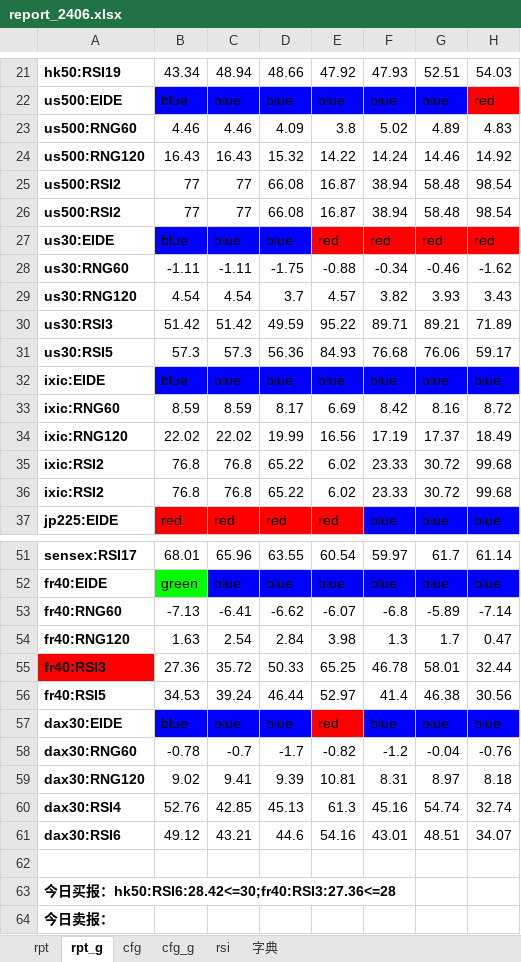
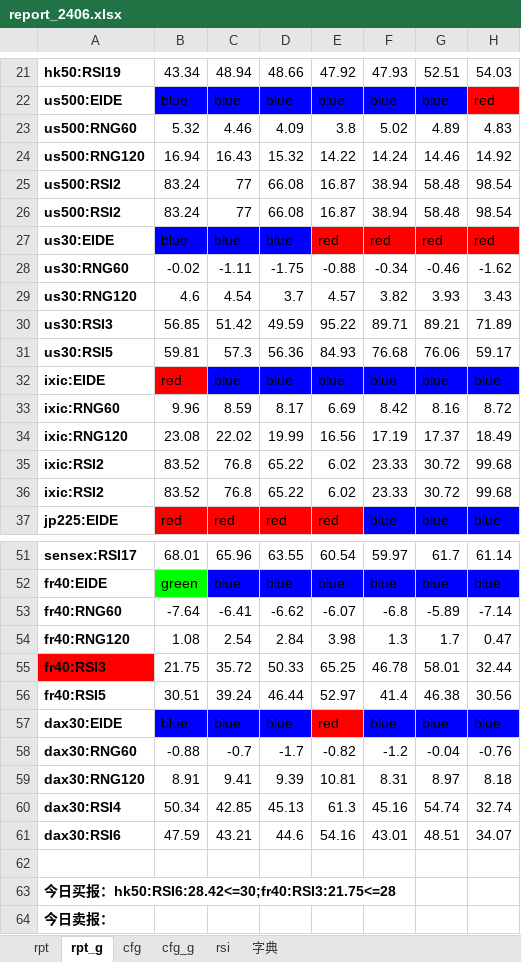
Before and after one commit to aixingkong/view, an Excel workbook: report_2406.xlsx, sheet rpt_g, drawn as a sheet; only a part is shown, gaps mark what is left out; values as stored, in another font and other column widths than the file's, no borders; conditional formats not drawn; the diff names each change by its address in the sheet, - before the commit and + after, or states it on an @@ line.

```diff
--- a/report_2406.xlsx (sheet rpt_g)
+++ b/report_2406.xlsx (sheet rpt_g)
-B23: 4.46
+B23: 5.32
-B24: 16.43
+B24: 16.94
-B25:B26: 77
+B25:B26: 83.24
-B28: -1.11
+B28: -0.02
-B29: 4.54
+B29: 4.6
-B30: 51.42
+B30: 56.85
-B31: 57.3
+B31: 59.81
-B32: blue
+B32: red
-B32 fill: #0000FF
+B32 fill: #FF0000
-B33: 8.59
+B33: 9.96
-B34: 22.02
+B34: 23.08
-B35:B36: 76.8
+B35:B36: 83.52
-B53: -7.13
+B53: -7.64
-B54: 1.63
+B54: 1.08
-B55: 27.36
+B55: 21.75
-B56: 34.53
+B56: 30.51
-B58: -0.78
+B58: -0.88
-B59: 9.02
+B59: 8.91
-B60: 52.76
+B60: 50.34
-B61: 49.12
+B61: 47.59
-A63: 今日买报：hk50:RSI6:28.42<=30;fr40:RSI3:27.36<=28
+A63: 今日买报：hk50:RSI6:28.42<=30;fr40:RSI3:21.75<=28
```
Also changed, not shown: sheet rpt, 5 other files.
